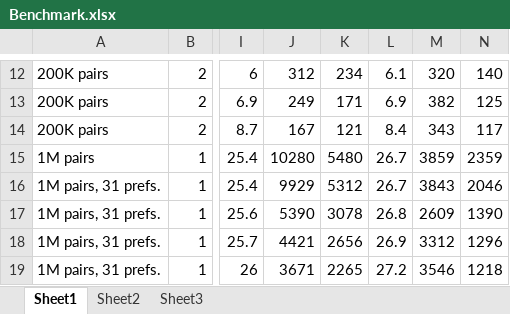
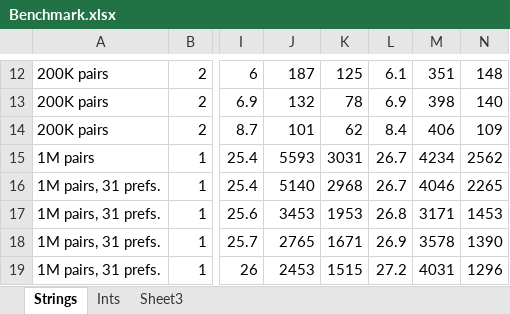
Before and after one commit to qwertie/ecsharp, an Excel workbook: Src/Utilities/CPTrie/Benchmark.xlsx, sheet Strings, drawn as a sheet; only a part is shown, gaps mark what is left out; values as stored, in another font and other column widths than the file's, no borders; charts and pictures not drawn; the diff covers the shown part only; the diff names each change by its address in the sheet, - before the commit and + after, or states it on an @@ line.

```diff
--- a/Src/Utilities/CPTrie/Benchmark.xlsx (sheet Strings)
+++ b/Src/Utilities/CPTrie/Benchmark.xlsx (sheet Strings)
-sheet tab: Sheet1
+sheet tab: Strings
-sheet tab: Sheet2
+sheet tab: Ints
-J12: 312
+J12: 187
-K12: 234
+K12: 125
-M12: 320
+M12: 351
-N12: 140
+N12: 148
-J13: 249
+J13: 132
-K13: 171
+K13: 78
-M13: 382
+M13: 398
-N13: 125
+N13: 140
-J14: 167
+J14: 101
-K14: 121
+K14: 62
-M14: 343
+M14: 406
-N14: 117
+N14: 109
-J15: 10280
+J15: 5593
-K15: 5480
+K15: 3031
-M15: 3859
+M15: 4234
-N15: 2359
+N15: 2562
-J16: 9929
+J16: 5140
-K16: 5312
+K16: 2968
-M16: 3843
+M16: 4046
-N16: 2046
+N16: 2265
-J17: 5390
+J17: 3453
-K17: 3078
+K17: 1953
-M17: 2609
+M17: 3171
-N17: 1390
+N17: 1453
-J18: 4421
+J18: 2765
-K18: 2656
+K18: 1671
-M18: 3312
+M18: 3578
-N18: 1296
+N18: 1390
-J19: 3671
+J19: 2453
-K19: 2265
+K19: 1515
-M19: 3546
+M19: 4031
-N19: 1218
+N19: 1296
```
Also changed, not shown: 136 edited cells elsewhere in this sheet, sheet Ints, charts or pictures, 12 other files.
